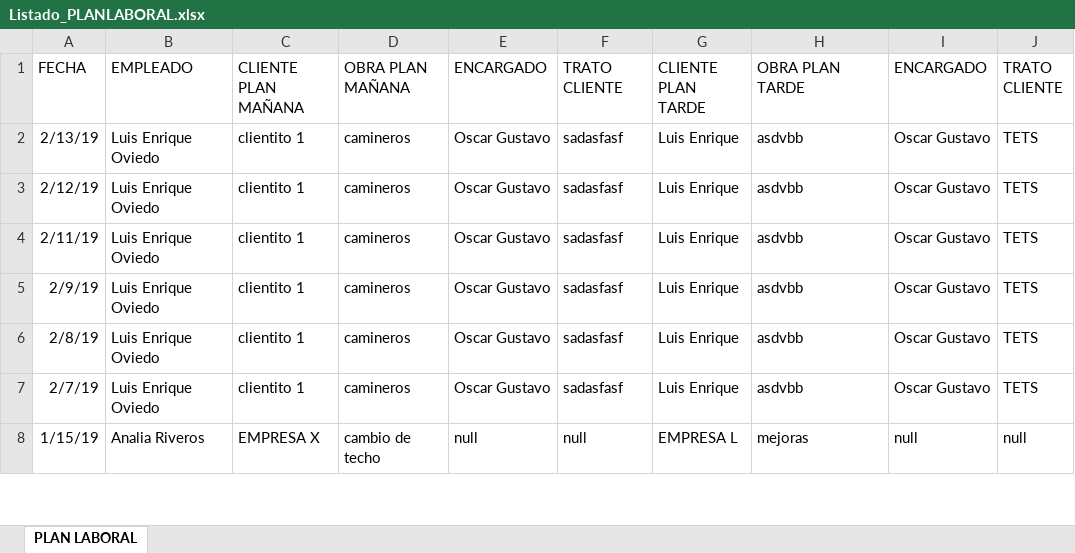
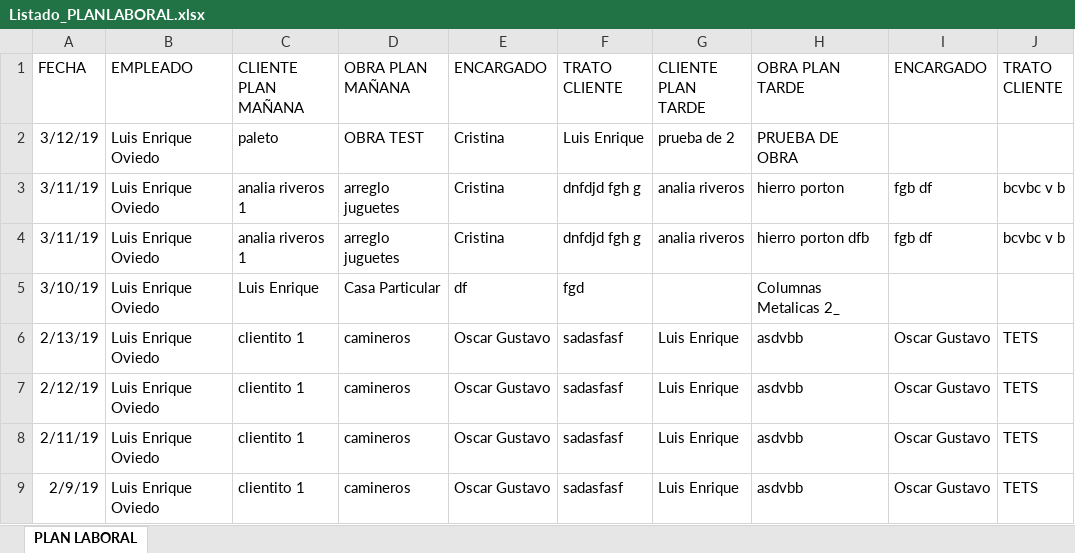
Before and after one commit to loviedo/asispro_crm, an Excel workbook: Listado_PLANLABORAL.xlsx, sheet PLAN LABORAL, drawn as a sheet; only a part is shown; the shorter side is filled out with more unchanged rows; values as stored, in another font and other column widths than the file's, no borders; the diff names each change by its address in the sheet, - before the commit and + after, or states it on an @@ line.

```diff
--- a/Listado_PLANLABORAL.xlsx (sheet PLAN LABORAL)
+++ b/Listado_PLANLABORAL.xlsx (sheet PLAN LABORAL)
+row 2: 3/12/19 | Luis Enrique Oviedo | paleto | OBRA TEST | Cristina | Luis Enrique | prueba de 2 | PRUEBA DE OBRA
+row 3: 3/11/19 | Luis Enrique Oviedo | analia riveros 1 | arreglo juguetes | Cristina | dnfdjd fgh g | analia riveros | hierro porton | fgb df | bcvbc v b
+row 4: 3/11/19 | Luis Enrique Oviedo | analia riveros 1 | arreglo juguetes | Cristina | dnfdjd fgh g | analia riveros | hierro porton dfb | fgb df | bcvbc v b
+row 5: 3/10/19 | Luis Enrique Oviedo | Luis Enrique | Casa Particular | df | fgd |  | Columnas Metalicas 2_
```
Also changed, not shown: 1 other file.
